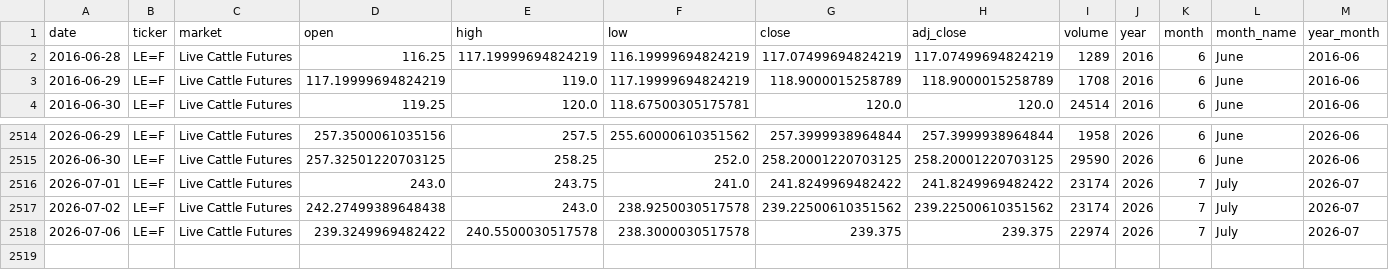
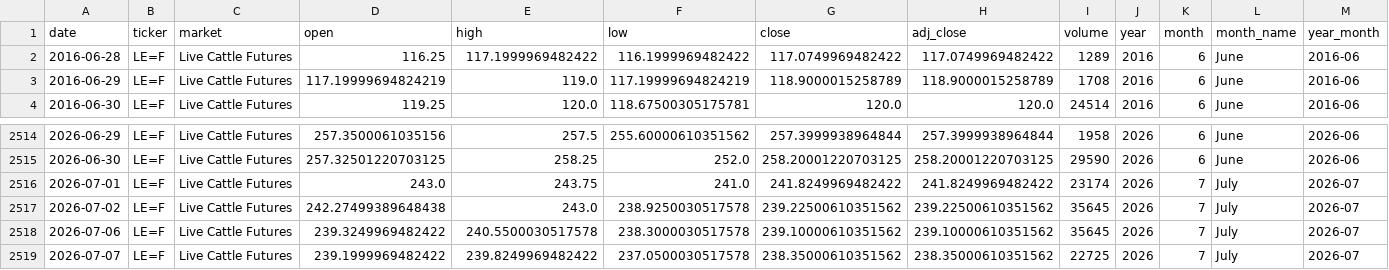
Before and after one commit to franciscomoreno-nicesa/cattle-futures-prices, a CSV file: data/live_cattle.csv, drawn as a sheet; only a part is shown, gaps mark what is left out.

```diff
--- a/data/live_cattle.csv
+++ b/data/live_cattle.csv
@@ -1,3 +1,3 @@
 date,ticker,market,open,high,low,close,adj_close,volume,year,month,month_name,year_month
-2016-06-28,LE=F,Live Cattle Futures,116.25,117.19999694824219,116.19999694824219,117.07499694824219,117.07499694824219,1289,2016,6,June,2016-06
+2016-06-28,LE=F,Live Cattle Futures,116.25,117.1999969482422,116.1999969482422,117.0749969482422,117.0749969482422,1289,2016,6,June,2016-06
 2016-06-29,LE=F,Live Cattle Futures,117.19999694824219,119.0,117.19999694824219,118.9000015258789,118.9000015258789,1708,2016,6,June,2016-06
@@ -2516,3 +2516,4 @@
 2026-07-01,LE=F,Live Cattle Futures,243.0,243.75,241.0,241.8249969482422,241.8249969482422,23174,2026,7,July,2026-07
-2026-07-02,LE=F,Live Cattle Futures,242.27499389648438,243.0,238.9250030517578,239.22500610351562,239.22500610351562,23174,2026,7,July,2026-07
-2026-07-06,LE=F,Live Cattle Futures,239.3249969482422,240.5500030517578,238.3000030517578,239.375,239.375,22974,2026,7,July,2026-07
+2026-07-02,LE=F,Live Cattle Futures,242.27499389648438,243.0,238.9250030517578,239.22500610351562,239.22500610351562,35645,2026,7,July,2026-07
+2026-07-06,LE=F,Live Cattle Futures,239.3249969482422,240.5500030517578,238.3000030517578,239.10000610351562,239.10000610351562,35645,2026,7,July,2026-07
+2026-07-07,LE=F,Live Cattle Futures,239.1999969482422,239.8249969482422,237.0500030517578,238.35000610351562,238.35000610351562,22725,2026,7,July,2026-07
```
Also changed, not shown: data/cattle_futures_combined.csv, data/feeder_cattle.csv.
